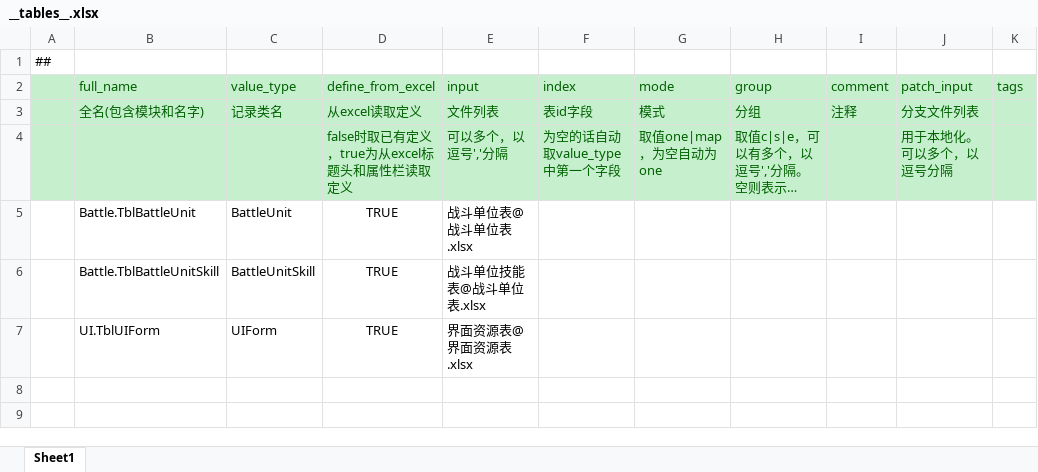
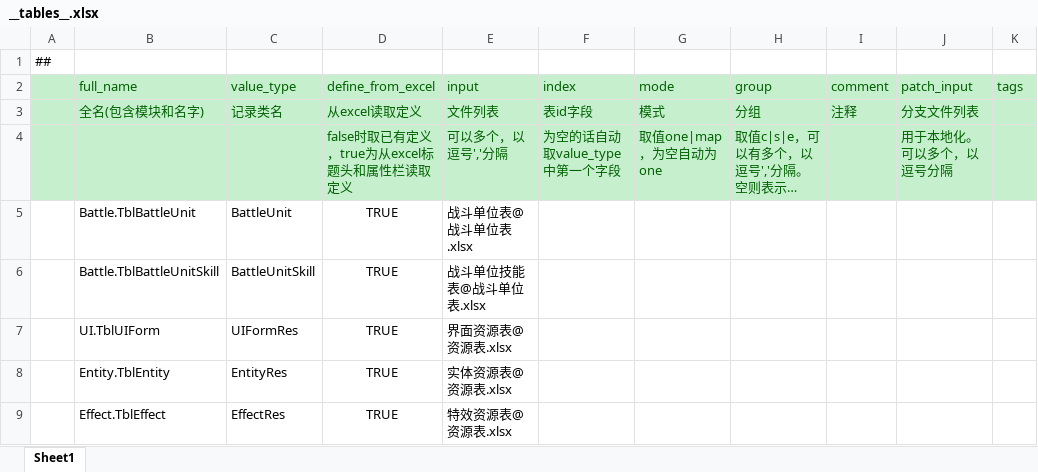
Before and after one commit to cnImpulse/AGame, an Excel workbook: 导表工具/Excels/__tables__.xlsx, sheet Sheet1, drawn as a sheet; long unchanged cells end in …; values as stored, in another font and other column widths than the file's, no borders; the diff names each change by its address in the sheet, - before the commit and + after, or states it on an @@ line.

```diff
--- a/导表工具/Excels/__tables__.xlsx (sheet Sheet1)
+++ b/导表工具/Excels/__tables__.xlsx (sheet Sheet1)
-C7 (value_type): UIForm
+C7 (value_type): UIFormRes
-E7 (input): 界面资源表@界面资源表.xlsx
+E7 (input): 界面资源表@资源表.xlsx
+row 8:  | Entity.TblEntity | EntityRes | TRUE | 实体资源表@资源表.xlsx
+row 9:  | Effect.TblEffect | EffectRes | TRUE | 特效资源表@资源表.xlsx
```
Also changed, not shown: 36 other files.
